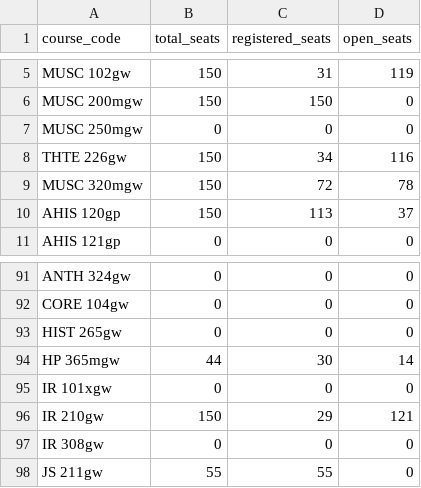
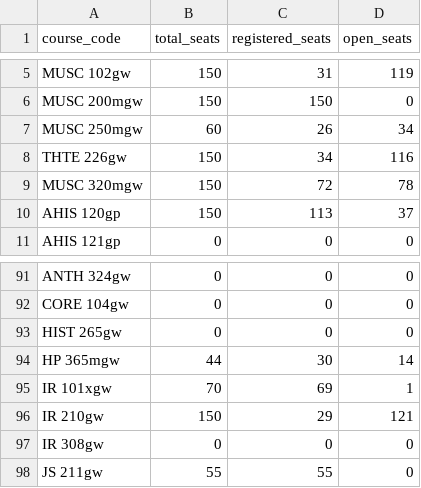
Before and after one commit to agastya-bassi/usc-ge-optimizer, a CSV file: enrollment_data.csv, drawn as a sheet; only a part is shown, gaps mark what is left out.

```diff
--- a/enrollment_data.csv
+++ b/enrollment_data.csv
@@ -6,3 +6,3 @@ MUSC 102gw,150,31,119
 MUSC 200mgw,150,150,0
-MUSC 250mgw,0,0,0
+MUSC 250mgw,60,26,34
 THTE 226gw,150,34,116
@@ -94,3 +94,3 @@ HIST 265gw,0,0,0
 HP 365mgw,44,30,14
-IR 101xgw,0,0,0
+IR 101xgw,70,69,1
 IR 210gw,150,29,121
```
